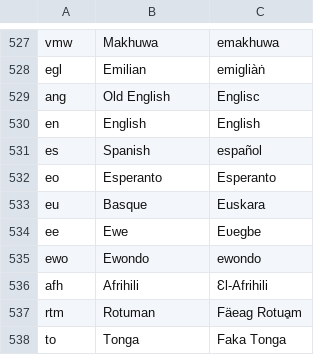
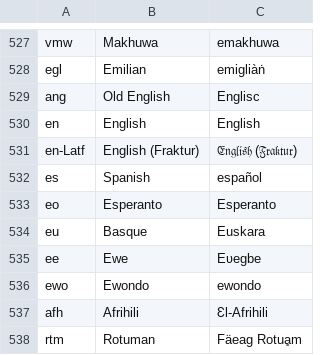
Before and after one commit to stanfordsilicon/mokblok-tools, a TSV file: public/languageNames.tsv, drawn as a sheet; only a part is shown, gaps mark what is left out; the shorter side is filled out with more unchanged rows; the diff names each change by its address in the sheet, - before the commit and + after, or states it on an @@ line.

Commit message:
Generalize language dropdown

```diff
--- a/public/languageNames.tsv
+++ b/public/languageNames.tsv
+row 531: en-Latf | English (Fraktur) | 𝔈𝔫𝔤𝔩𝔦𝔰𝔥 (𝔉𝔯𝔞𝔨𝔱𝔲𝔯)
```
Also changed, not shown: 8 other files.
